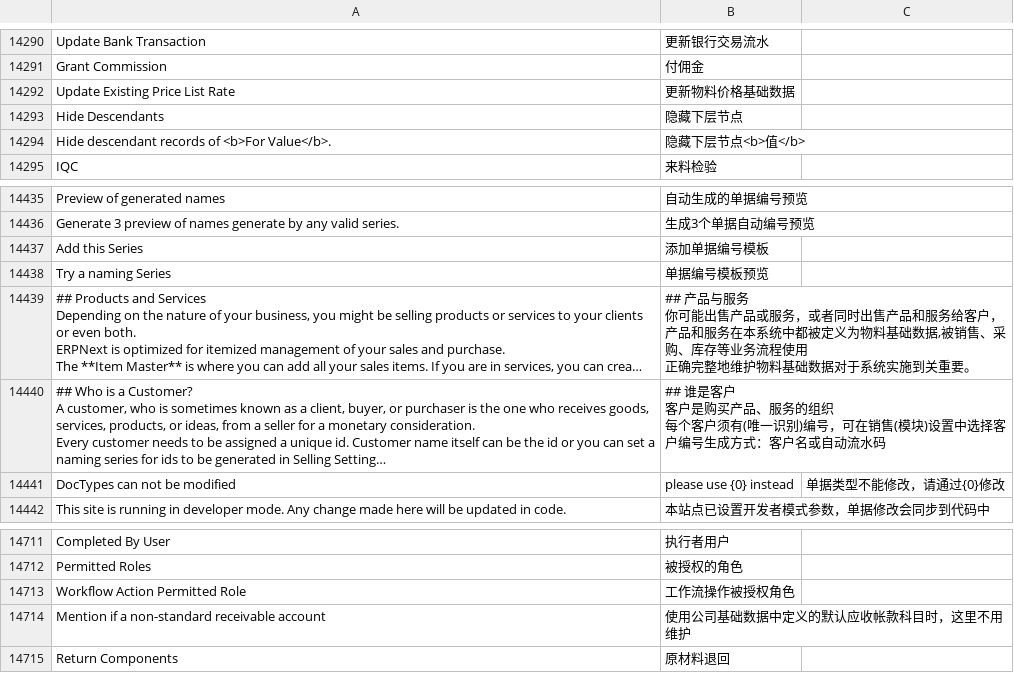
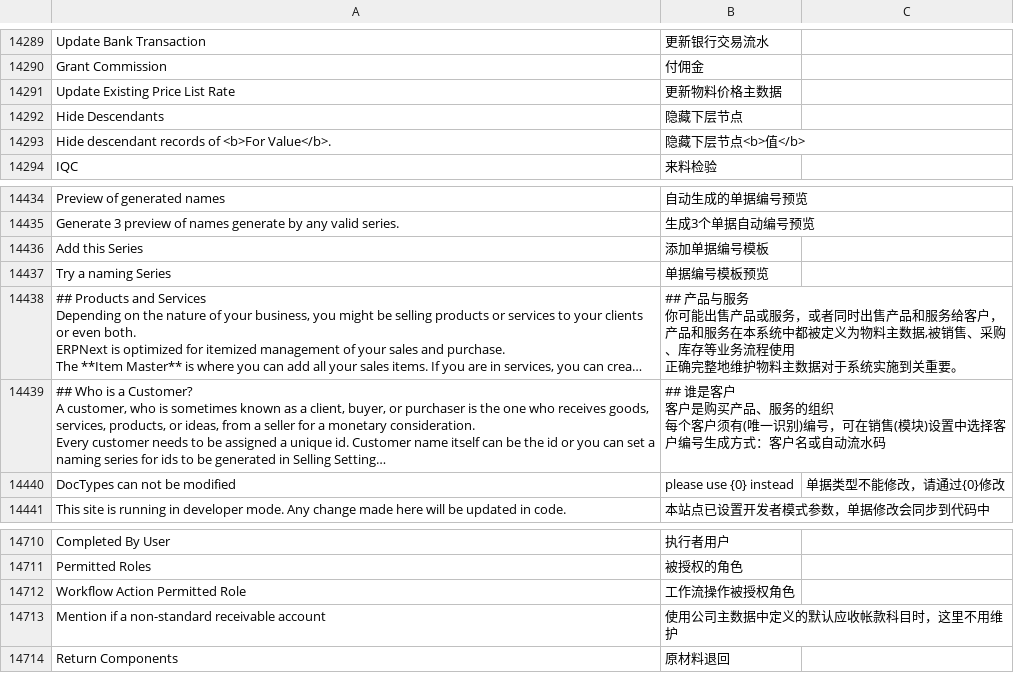
Before and after one commit to z1coyan/erpnext_chinese, a CSV file: erpnext_chinese/translations/zh.csv, drawn as a sheet; only a part is shown, gaps mark what is left out; long unchanged cells end in …; addresses are those after the commit; ↵ is a line break in a cell; the diff covers the shown part only; the diff names each change by its address in the sheet, - before the commit and + after, or states it on an @@ line.

```diff
--- a/erpnext_chinese/translations/zh.csv
+++ b/erpnext_chinese/translations/zh.csv
-B14291: 更新物料价格基础数据
+B14291: 更新物料价格主数据
-B14438: …义为物料基础数据,被销售、采购、库存等业务流程使用 ↵ 正确完整地维护物料基础数据对于…
+B14438: …义为物料主数据,被销售、采购、库存等业务流程使用 ↵ 正确完整地维护物料主数据对于…
-B14713: 使用公司基础数据中定义的默认应收帐款科目时，这里不用维护
+B14713: 使用公司主数据中定义的默认应收帐款科目时，这里不用维护
```
Also changed, not shown: 11 added rows, 1 removed row and 4 edited cells elsewhere in this file, 1 other file.
